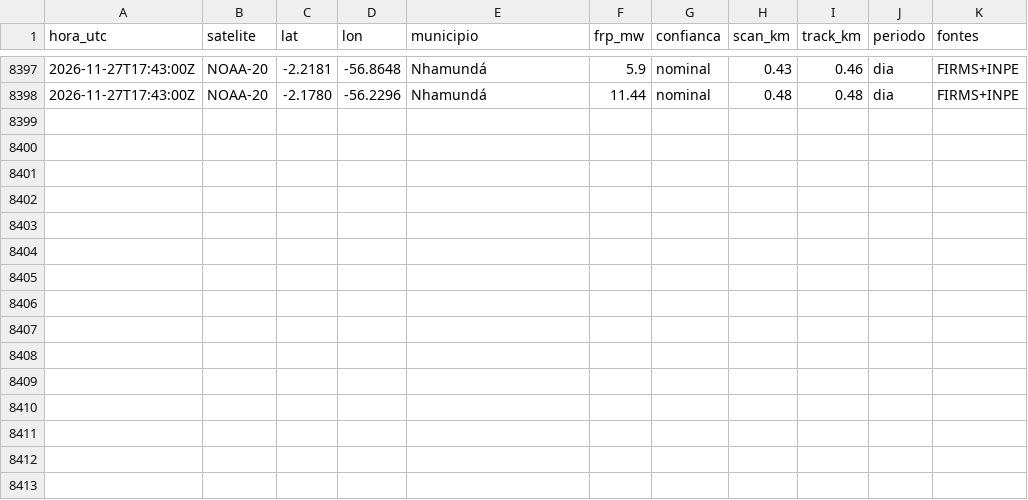
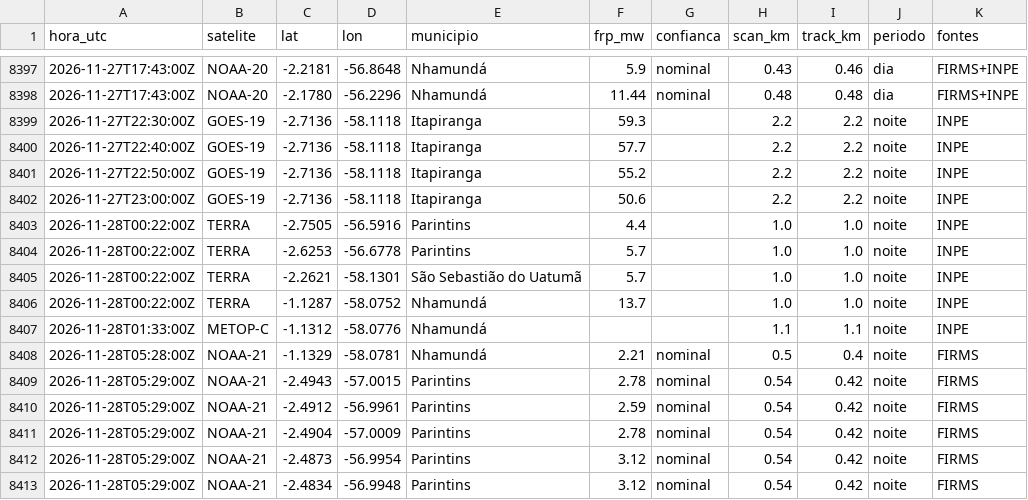
Before and after one commit to UFAMCCA/MonitorBETA, a CSV file: docs/data/historico/itacoatiara/2026-11.csv, drawn as a sheet; only a part is shown, gaps mark what is left out.

```diff
--- a/docs/data/historico/itacoatiara/2026-11.csv
+++ b/docs/data/historico/itacoatiara/2026-11.csv
@@ -8398 +8398,16 @@ hora_utc,satelite,lat,lon,municipio,frp_mw,confianca,scan_km,track_km,periodo,fo
 2026-11-27T17:43:00Z,NOAA-20,-2.1780,-56.2296,Nhamundá,11.44,nominal,0.48,0.48,dia,FIRMS+INPE
+2026-11-27T22:30:00Z,GOES-19,-2.7136,-58.1118,Itapiranga,59.3,,2.2,2.2,noite,INPE
+2026-11-27T22:40:00Z,GOES-19,-2.7136,-58.1118,Itapiranga,57.7,,2.2,2.2,noite,INPE
+2026-11-27T22:50:00Z,GOES-19,-2.7136,-58.1118,Itapiranga,55.2,,2.2,2.2,noite,INPE
+2026-11-27T23:00:00Z,GOES-19,-2.7136,-58.1118,Itapiranga,50.6,,2.2,2.2,noite,INPE
+2026-11-28T00:22:00Z,TERRA,-2.7505,-56.5916,Parintins,4.4,,1.0,1.0,noite,INPE
+2026-11-28T00:22:00Z,TERRA,-2.6253,-56.6778,Parintins,5.7,,1.0,1.0,noite,INPE
+2026-11-28T00:22:00Z,TERRA,-2.2621,-58.1301,São Sebastião do Uatumã,5.7,,1.0,1.0,noite,INPE
+2026-11-28T00:22:00Z,TERRA,-1.1287,-58.0752,Nhamundá,13.7,,1.0,1.0,noite,INPE
+2026-11-28T01:33:00Z,METOP-C,-1.1312,-58.0776,Nhamundá,,,1.1,1.1,noite,INPE
+2026-11-28T05:28:00Z,NOAA-21,-1.1329,-58.0781,Nhamundá,2.21,nominal,0.5,0.4,noite,FIRMS
+2026-11-28T05:29:00Z,NOAA-21,-2.4943,-57.0015,Parintins,2.78,nominal,0.54,0.42,noite,FIRMS
+2026-11-28T05:29:00Z,NOAA-21,-2.4912,-56.9961,Parintins,2.59,nominal,0.54,0.42,noite,FIRMS
+2026-11-28T05:29:00Z,NOAA-21,-2.4904,-57.0009,Parintins,2.78,nominal,0.54,0.42,noite,FIRMS
+2026-11-28T05:29:00Z,NOAA-21,-2.4873,-56.9954,Parintins,3.12,nominal,0.54,0.42,noite,FIRMS
+2026-11-28T05:29:00Z,NOAA-21,-2.4834,-56.9948,Parintins,3.12,nominal,0.54,0.42,noite,FIRMS
```
Also changed, not shown: docs/data/historico/humaita/2026-11.csv, 31 other files.
